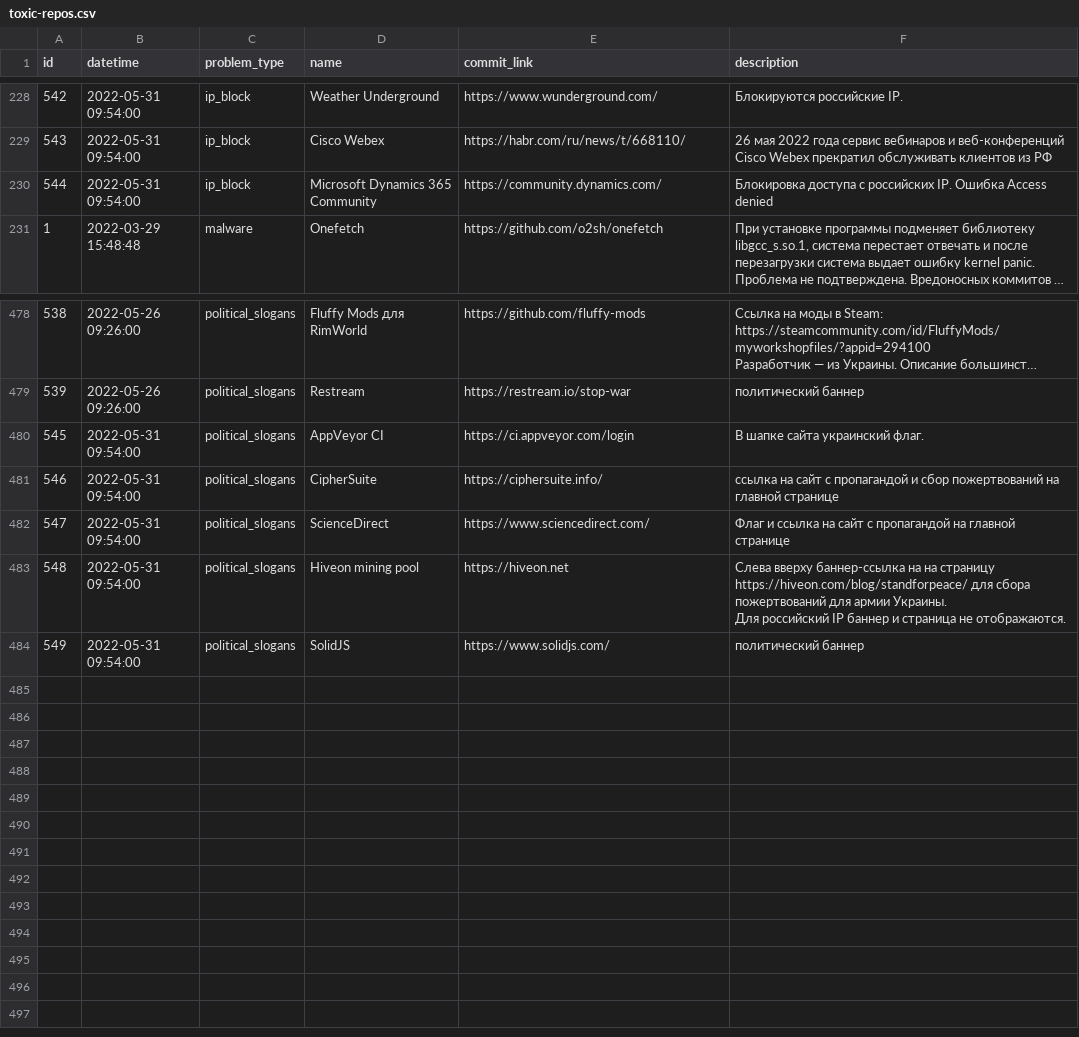
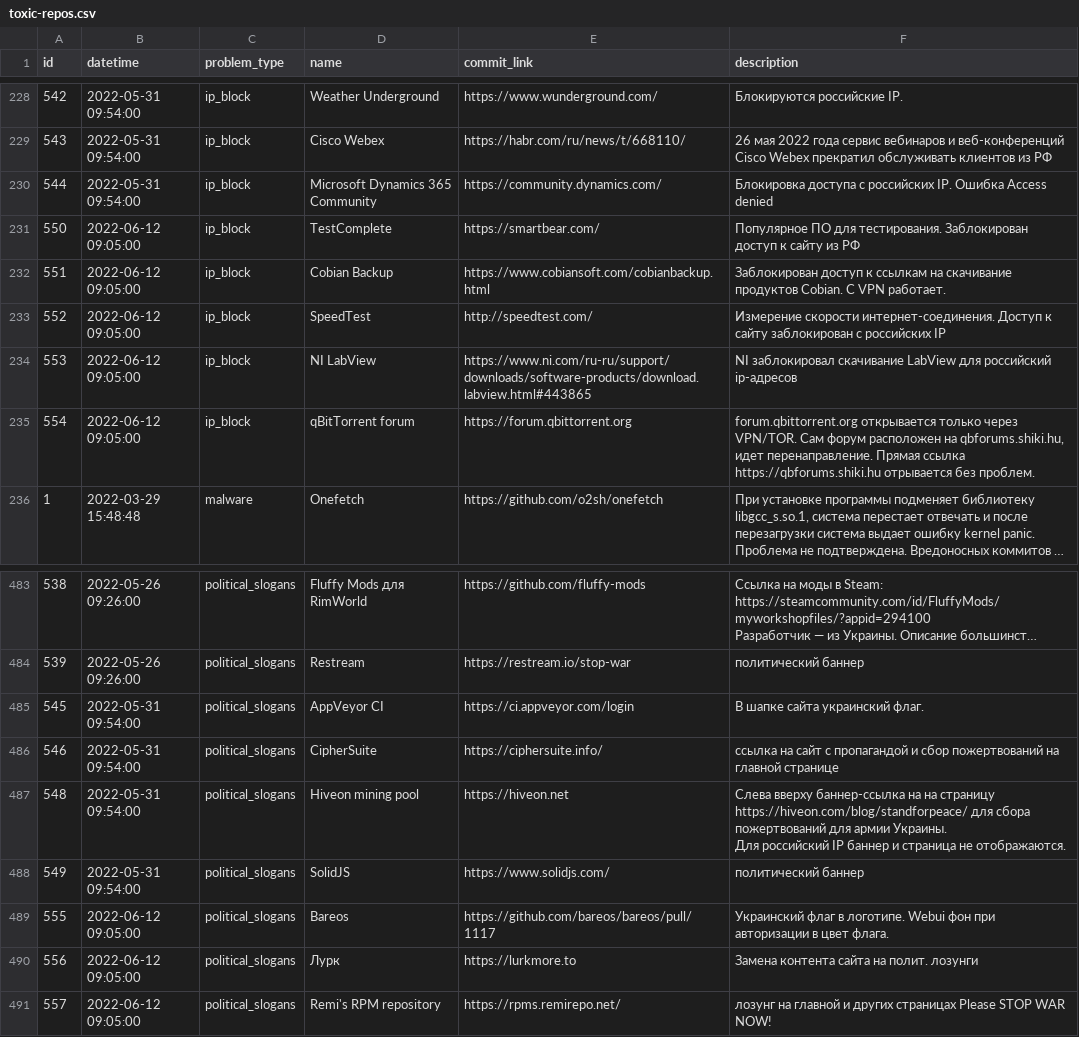
Before and after one commit to toxic-repos/toxic-repos, a CSV file: data/csv/toxic-repos.csv, drawn as a sheet; only a part is shown, gaps mark what is left out; long unchanged cells end in …; removed rows and columns are numbered as before the commit, all else as after; the diff names each change by its address in the sheet, - before the commit and + after, or states it on an @@ line.

Commit message:
list update

```diff
--- a/data/csv/toxic-repos.csv
+++ b/data/csv/toxic-repos.csv
+row 231: 550 | 2022-06-12 09:05:00 | ip_block | TestComplete | https://smartbear.com/ | Популярное ПО для тестирования. Заблокирован доступ к сайту из РФ
+row 232: 551 | 2022-06-12 09:05:00 | ip_block | Cobian Backup | https://www.cobiansoft.com/cobianbackup.html | Заблокирован доступ к ссылкам на скачивание продуктов Cobian. С VPN работает.
+row 233: 552 | 2022-06-12 09:05:00 | ip_block | SpeedTest | http://speedtest.com/ | Измерение скорости интернет-соединения. Доступ к сайту заблокирован с российских IP
+row 234: 553 | 2022-06-12 09:05:00 | ip_block | NI LabView | https://www.ni.com/ru-ru/support/downloads/software-products/download.labview.html#443865 | NI заблокировал скачивание LabView для российский ip-адресов
+row 235: 554 | 2022-06-12 09:05:00 | ip_block | qBitTorrent forum | https://forum.qbittorrent.org | forum.qbittorrent.org открывается только через VPN/TOR. Сам форум расположен на qbforums.shiki.hu, идет перенаправление. Прямая ссылка https://qbforums.shiki.hu отрывается без проблем.
-row 482: 547 | 2022-05-31 09:54:00 | political_slogans | ScienceDirect | https://www.sciencedirect.com/ | Флаг и ссылка на сайт с пропагандой на главной странице
+row 489: 555 | 2022-06-12 09:05:00 | political_slogans | Bareos | https://github.com/bareos/bareos/pull/1117 | Украинский флаг в логотипе. Webui фон при авторизации в цвет флага.
+row 490: 556 | 2022-06-12 09:05:00 | political_slogans | Лурк | https://lurkmore.to | Замена контента сайта на полит. лозунги
+row 491: 557 | 2022-06-12 09:05:00 | political_slogans | Remi's RPM repository | https://rpms.remirepo.net/ | лозунг на главной и других страницах Please STOP WAR NOW!
```
Also changed, not shown: 4 other files.
